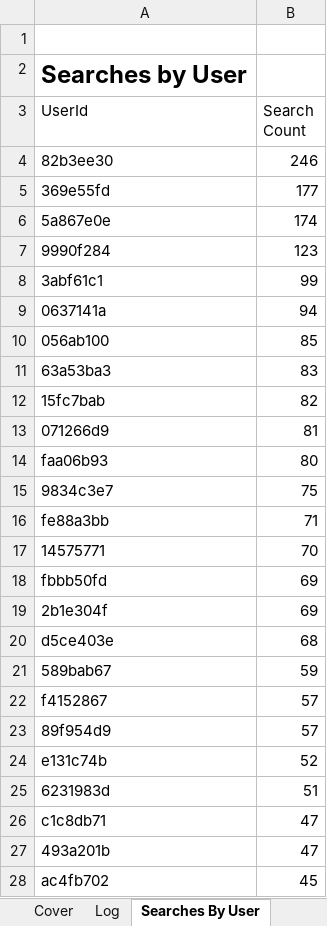
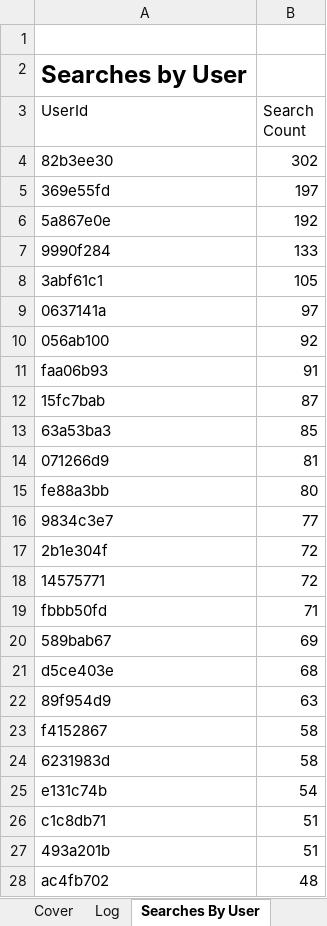
Before and after one commit to eyes-off/eugene-oregon, an Excel workbook: FlockAuditLogs/EPDSearchAuditLogs.xlsx, sheet Searches By User, drawn as a sheet; only a part is shown; values as stored, in another font and other column widths than the file's, no borders; charts and pictures not drawn; removed rows and columns are numbered as before the commit, all else as after; the diff covers the shown part only; the diff names each change by its address in the sheet, - before the commit and + after, or states it on an @@ line.

```diff
--- a/FlockAuditLogs/EPDSearchAuditLogs.xlsx (sheet Searches By User)
+++ b/FlockAuditLogs/EPDSearchAuditLogs.xlsx (sheet Searches By User)
-B4 (Search Count): 246
+B4 (Search Count): 302
-B5 (Search Count): 177
+B5 (Search Count): 197
-B6 (Search Count): 174
+B6 (Search Count): 192
-B7 (Search Count): 123
+B7 (Search Count): 133
-B8 (Search Count): 99
+B8 (Search Count): 105
-B9 (Search Count): 94
+B9 (Search Count): 97
-B10 (Search Count): 85
+B10 (Search Count): 92
-row 11: 63a53ba3 | 83
+row 11: faa06b93 | 91
-B12 (Search Count): 82
+B12 (Search Count): 87
+row 13: 63a53ba3 | 85
-A15 (UserId): faa06b93
+A15 (UserId): fe88a3bb
-B16 (Search Count): 75
+B16 (Search Count): 77
-row 16: fe88a3bb | 71
+row 17: 2b1e304f | 72
-B18 (Search Count): 70
+B18 (Search Count): 72
-B19 (Search Count): 69
+B19 (Search Count): 71
-A20 (UserId): 2b1e304f
+A20 (UserId): 589bab67
-row 21: 589bab67 | 59
-row 22: f4152867 | 57
-B22 (Search Count): 57
+B22 (Search Count): 63
-row 24: e131c74b | 52
+row 23: f4152867 | 58
-B24 (Search Count): 51
+B24 (Search Count): 58
+row 25: e131c74b | 54
-B26:B27 (Search Count): 47
+B26:B27 (Search Count): 51
-B28 (Search Count): 45
+B28 (Search Count): 48
```
Also changed, not shown: 22 added rows, 20 removed rows, 30 moved rows and 20 edited cells elsewhere in this sheet, sheet Log, sheet SearchesByTimeOfDay, sheet Searches By Reason, sheet SearchesOverTime, charts or pictures, 4 other files.
